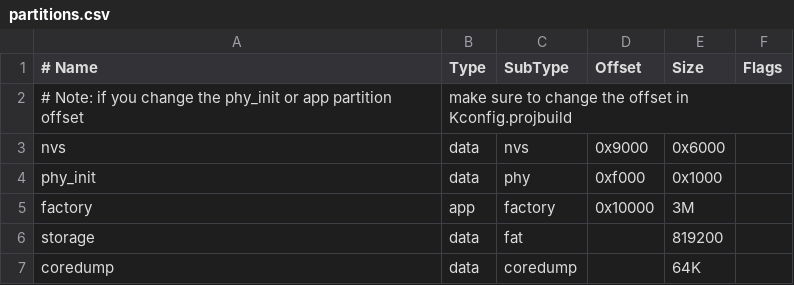
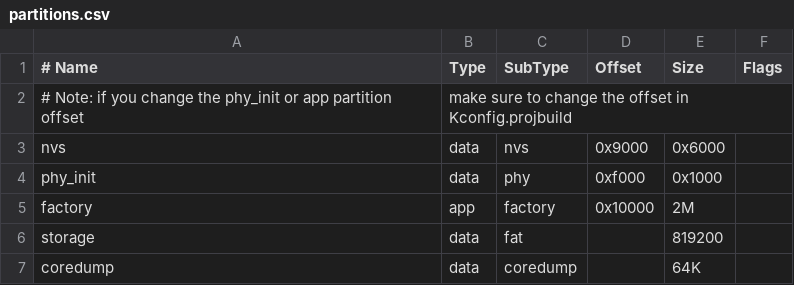
Before and after one commit to philippe44/squeezelite-esp32, a CSV file: partitions.csv, drawn as a sheet.

```diff
--- a/partitions.csv
+++ b/partitions.csv
@@ -4,3 +4,3 @@ nvs,      data, nvs,     0x9000,  0x6000,
 phy_init, data, phy,     0xf000,  0x1000,
-factory,  app,  factory, 0x10000, 3M,
+factory,  app,  factory, 0x10000, 2M,
 storage,  data, fat,     ,        819200,
```
Also changed, not shown: 48 other files.
